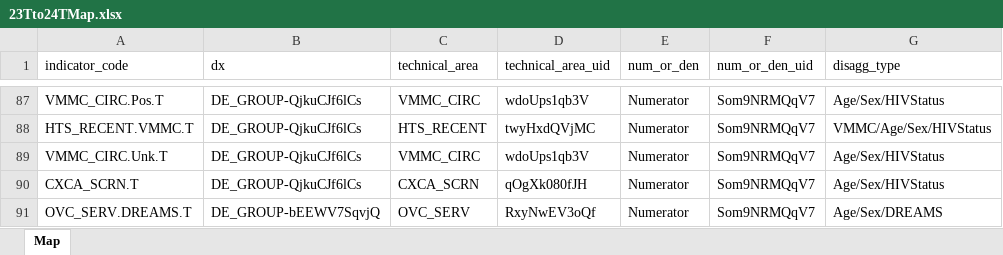
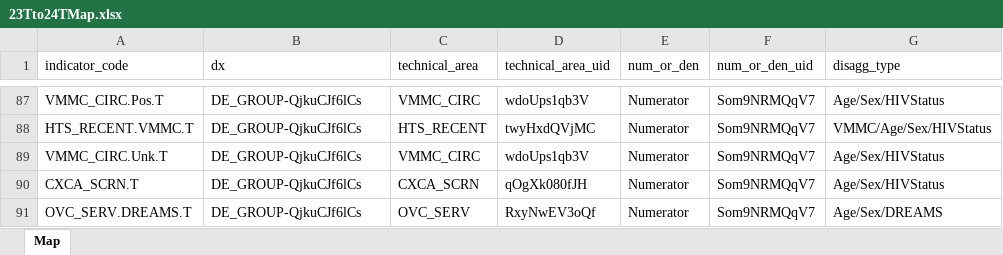
Before and after one commit to pepfar-datim/data-pack-commons, an Excel workbook: data-raw/snu_x_im_distribution_configuration/23Tto24TMap.xlsx, sheet Map, drawn as a sheet; only a part is shown, gaps mark what is left out; values as stored, in another font and other column widths than the file's, no borders; conditional formats not drawn; the diff names each change by its address in the sheet, - before the commit and + after, or states it on an @@ line.

Commit message:
update ovc_serv_dreams.t
update ovc_serv_dreams.t to use ovc_serv dx group: DE_GROUP-bEEWV7SqvjQ

```diff
--- a/data-raw/snu_x_im_distribution_configuration/23Tto24TMap.xlsx (sheet Map)
+++ b/data-raw/snu_x_im_distribution_configuration/23Tto24TMap.xlsx (sheet Map)
-B91 (dx): DE_GROUP-bEEWV7SqvjQ
+B91 (dx): DE_GROUP-QjkuCJf6lCs
```
Also changed, not shown: 3 other files.
